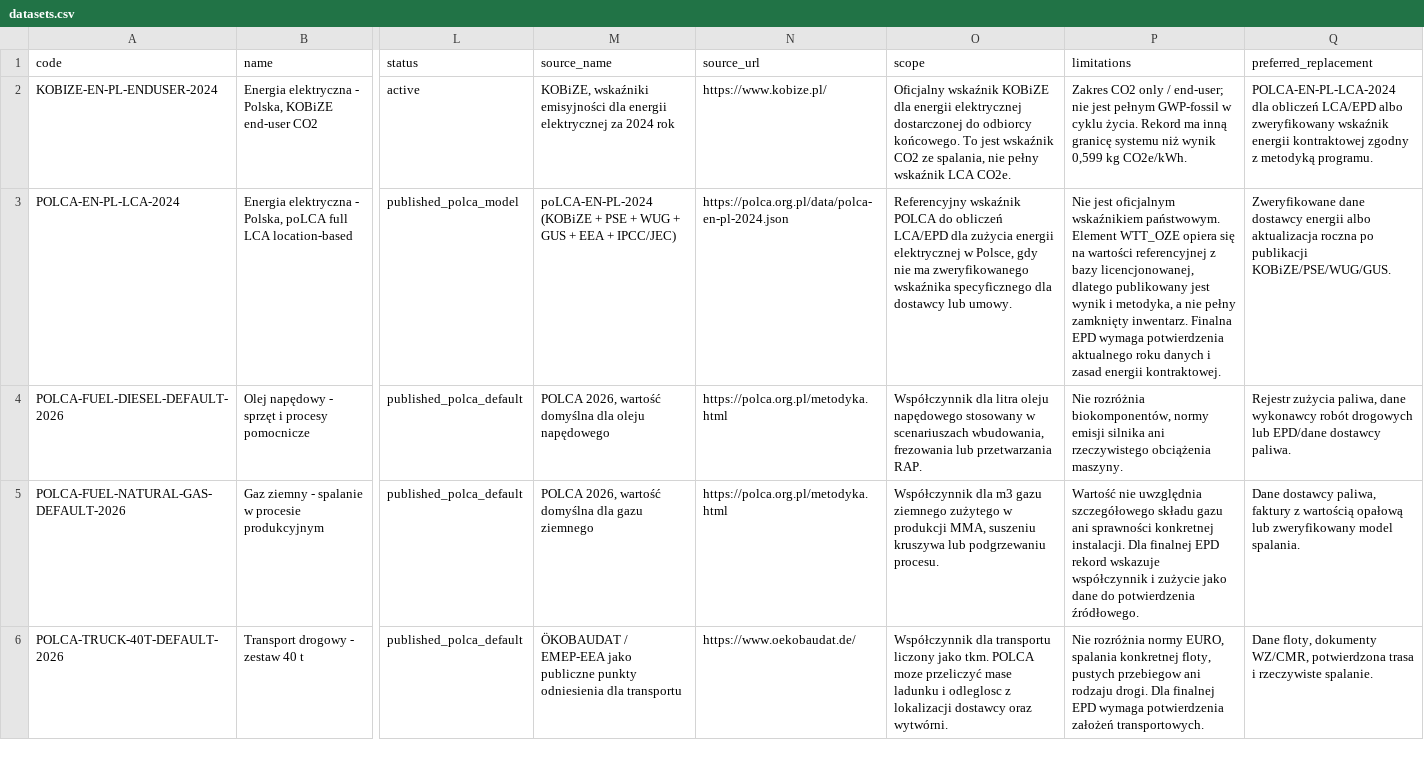
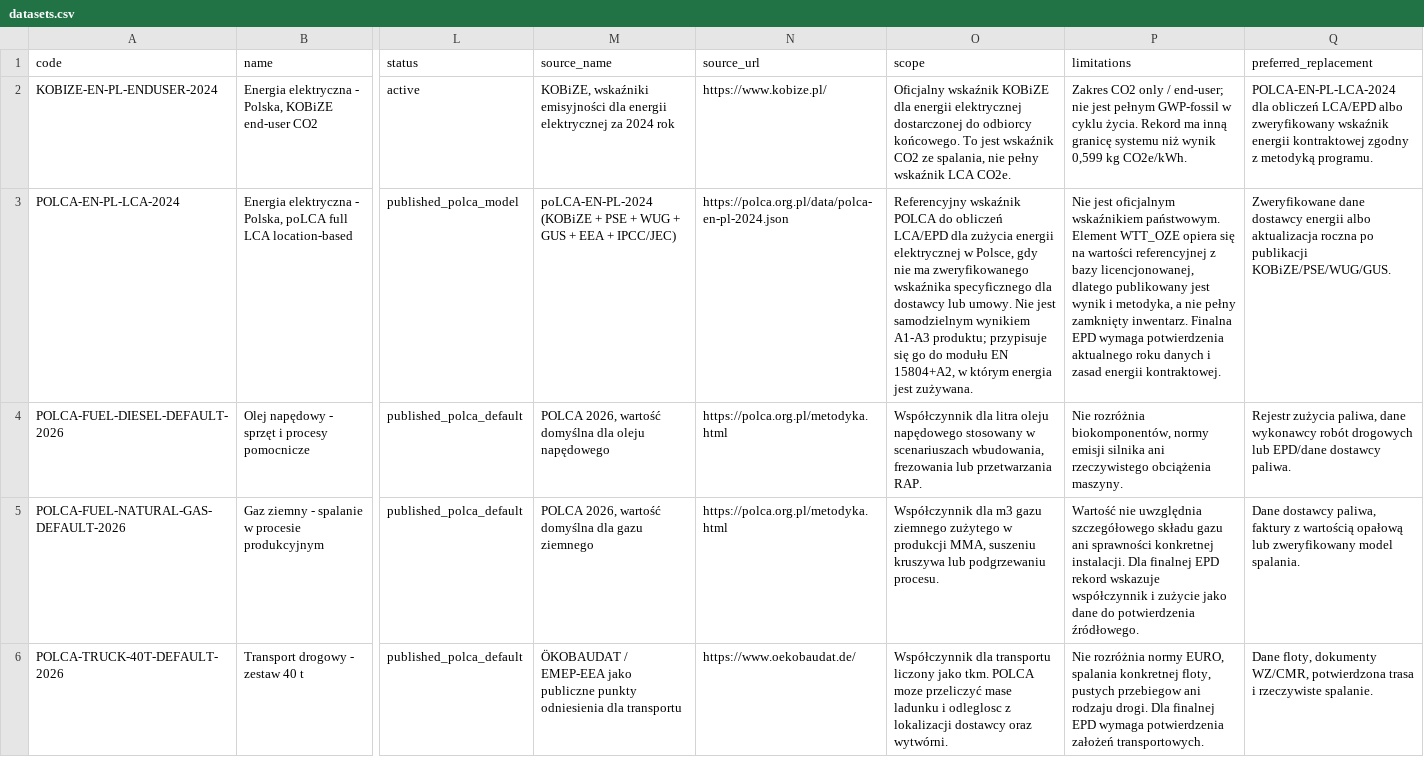
Before and after one commit to Tqmcb/polca-site, a CSV file: data/datasets.csv, drawn as a sheet; only a part is shown, gaps mark what is left out; the diff names each change by its address in the sheet, - before the commit and + after, or states it on an @@ line.

```diff
--- a/data/datasets.csv
+++ b/data/datasets.csv
-O3 (scope): …lub umowy.
+O3 (scope): …lub umowy. Nie jest samodzielnym wynikiem A1-A3 produktu; przypisuje się go do modułu EN 15804+A2, w którym energia jest zużywana.
```
Also changed, not shown: data/polca-gwp-v2026-1.csv, 7 other files.
